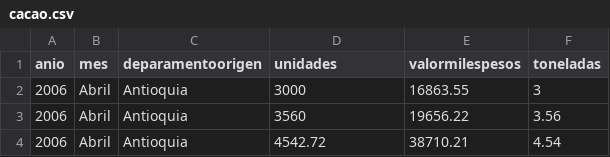
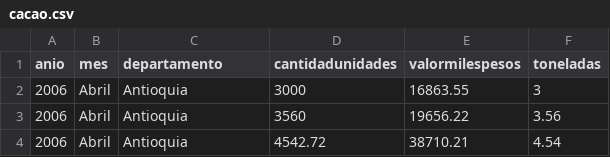
Before and after one commit to lu1sd4/udat, a CSV file: data/new/exports/cacao.csv, drawn as a sheet; only a part is shown; the diff names each change by its address in the sheet, - before the commit and + after, or states it on an @@ line.

```diff
--- a/data/new/exports/cacao.csv
+++ b/data/new/exports/cacao.csv
-C1: deparamentoorigen
+C1: departamento
-D1: unidades
+D1: cantidadunidades
```
Also changed, not shown: data/new/imports/cacao.csv, 6 other files.
